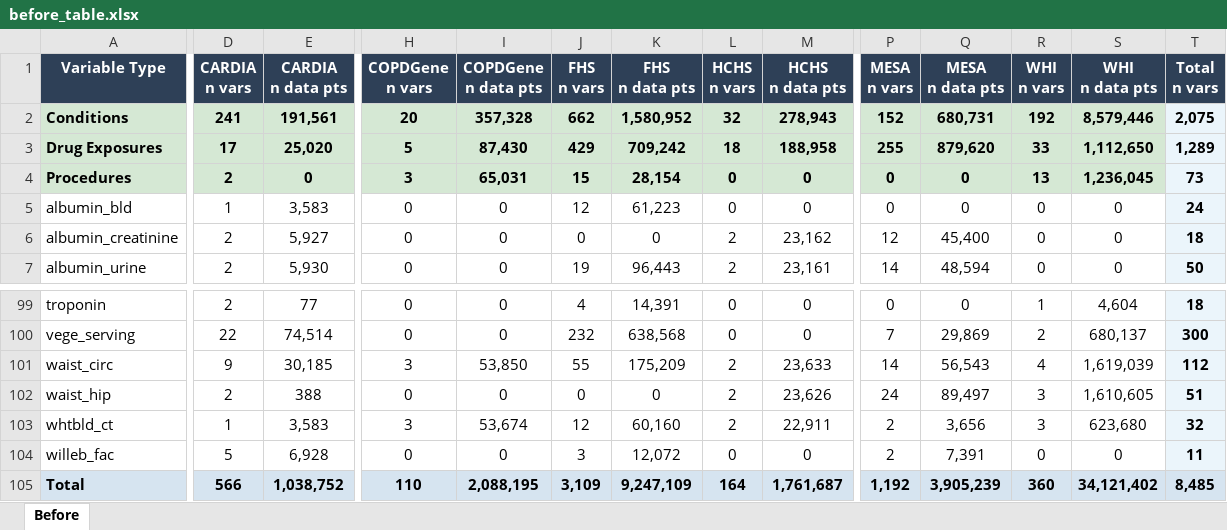
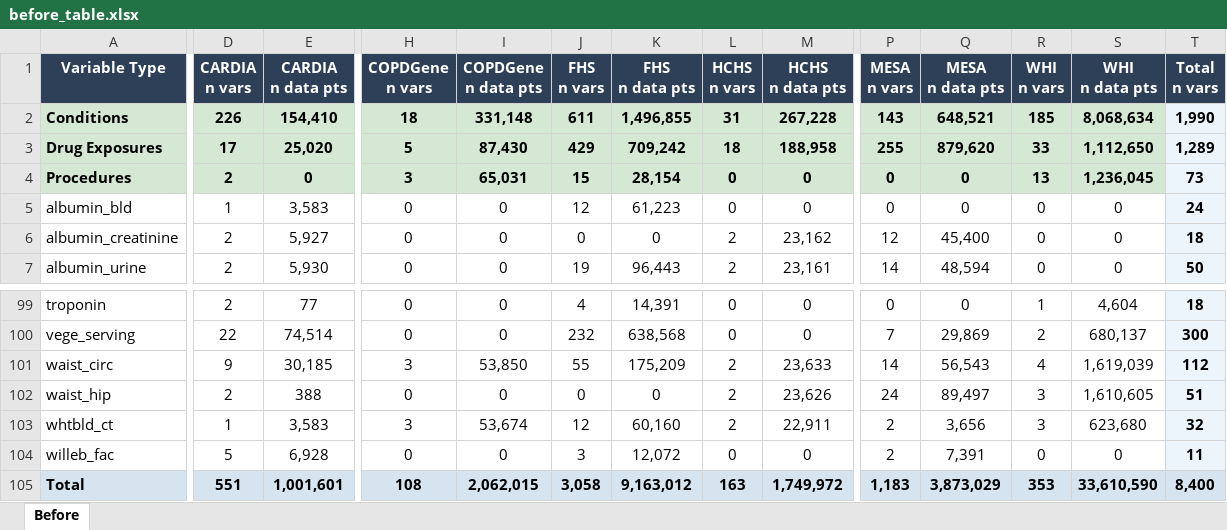
Before and after one commit to diatomsRcool/BDC-Pilot-Tables, an Excel workbook: tables/before_table.xlsx, sheet Before, drawn as a sheet; only a part is shown, gaps mark what is left out; values as stored, in another font and other column widths than the file's, no borders; the diff covers the shown part only; the diff names each change by its address in the sheet, - before the commit and + after, or states it on an @@ line.

```diff
--- a/tables/before_table.xlsx (sheet Before)
+++ b/tables/before_table.xlsx (sheet Before)
-D2 (CARDIA n vars): 241
+D2 (CARDIA n vars): 226
-E2 (CARDIA n data pts): 191,561
+E2 (CARDIA n data pts): 154,410
-H2 (COPDGene n vars): 20
+H2 (COPDGene n vars): 18
-I2 (COPDGene n data pts): 357,328
+I2 (COPDGene n data pts): 331,148
-J2 (FHS n vars): 662
+J2 (FHS n vars): 611
-K2 (FHS n data pts): 1,580,952
+K2 (FHS n data pts): 1,496,855
-L2 (HCHS n vars): 32
+L2 (HCHS n vars): 31
-M2 (HCHS n data pts): 278,943
+M2 (HCHS n data pts): 267,228
-P2 (MESA n vars): 152
+P2 (MESA n vars): 143
-Q2 (MESA n data pts): 680,731
+Q2 (MESA n data pts): 648,521
-R2 (WHI n vars): 192
+R2 (WHI n vars): 185
-S2 (WHI n data pts): 8,579,446
+S2 (WHI n data pts): 8,068,634
-T2 (Total n vars): 2,075
+T2 (Total n vars): 1,990
-D105 (CARDIA n vars): 566
+D105 (CARDIA n vars): 551
-E105 (CARDIA n data pts): 1,038,752
+E105 (CARDIA n data pts): 1,001,601
-H105 (COPDGene n vars): 110
+H105 (COPDGene n vars): 108
-I105 (COPDGene n data pts): 2,088,195
+I105 (COPDGene n data pts): 2,062,015
-J105 (FHS n vars): 3,109
+J105 (FHS n vars): 3,058
-K105 (FHS n data pts): 9,247,109
+K105 (FHS n data pts): 9,163,012
-L105 (HCHS n vars): 164
+L105 (HCHS n vars): 163
-M105 (HCHS n data pts): 1,761,687
+M105 (HCHS n data pts): 1,749,972
-P105 (MESA n vars): 1,192
+P105 (MESA n vars): 1,183
-Q105 (MESA n data pts): 3,905,239
+Q105 (MESA n data pts): 3,873,029
-R105 (WHI n vars): 360
+R105 (WHI n vars): 353
-S105 (WHI n data pts): 34,121,402
+S105 (WHI n data pts): 33,610,590
-T105 (Total n vars): 8,485
+T105 (Total n vars): 8,400
```
Also changed, not shown: 2 edited cells elsewhere in this sheet, 1 other file.
